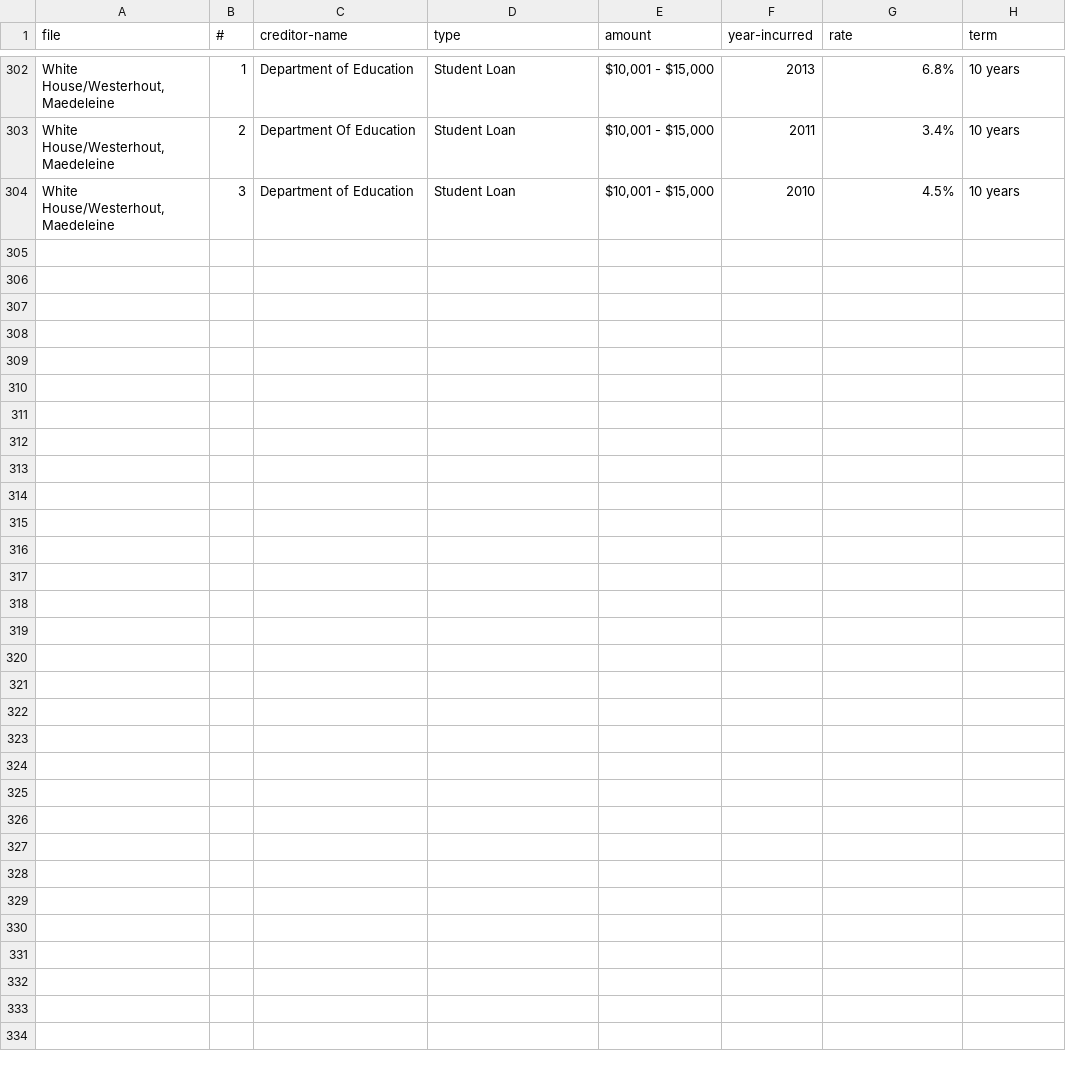
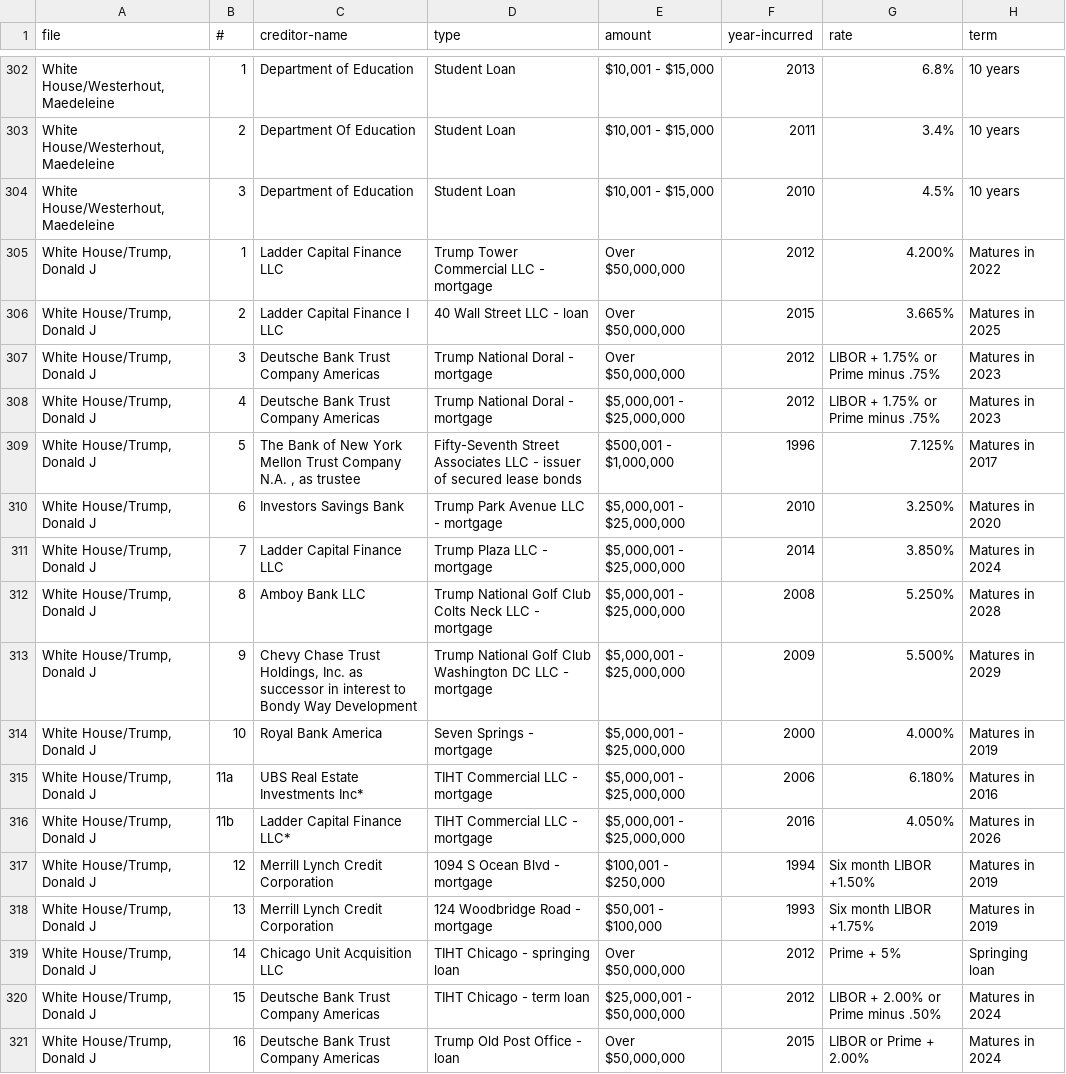
Before and after one commit to PublicI/federal-pfds-data, a CSV file: liabilities.csv, drawn as a sheet; only a part is shown, gaps mark what is left out; the diff names each change by its address in the sheet, - before the commit and + after, or states it on an @@ line.

Commit message:
Add Trump

```diff
--- a/liabilities.csv
+++ b/liabilities.csv
+row 305: White House/Trump, Donald J | 1 | Ladder Capital Finance LLC | Trump Tower Commercial LLC - mortgage | Over $50,000,000 | 2012 | 4.200% | Matures in 2022
+row 306: White House/Trump, Donald J | 2 | Ladder Capital Finance I LLC | 40 Wall Street LLC - loan | Over $50,000,000 | 2015 | 3.665% | Matures in 2025
+row 307: White House/Trump, Donald J | 3 | Deutsche Bank Trust Company Americas | Trump National Doral - mortgage | Over $50,000,000 | 2012 | LIBOR + 1.75% or Prime minus .75% | Matures in 2023
+row 308: White House/Trump, Donald J | 4 | Deutsche Bank Trust Company Americas | Trump National Doral - mortgage | $5,000,001 - $25,000,000 | 2012 | LIBOR + 1.75% or Prime minus .75% | Matures in 2023
+row 309: White House/Trump, Donald J | 5 | The Bank of New York Mellon Trust Company N.A. , as trustee | Fifty-Seventh Street Associates LLC - issuer of secured lease bonds | $500,001 - $1,000,000 | 1996 | 7.125% | Matures in 2017
+row 310: White House/Trump, Donald J | 6 | Investors Savings Bank | Trump Park Avenue LLC - mortgage | $5,000,001 - $25,000,000 | 2010 | 3.250% | Matures in 2020
+row 311: White House/Trump, Donald J | 7 | Ladder Capital Finance LLC | Trump Plaza LLC - mortgage | $5,000,001 - $25,000,000 | 2014 | 3.850% | Matures in 2024
+row 312: White House/Trump, Donald J | 8 | Amboy Bank LLC | Trump National Golf Club Colts Neck LLC - mortgage | $5,000,001 - $25,000,000 | 2008 | 5.250% | Matures in 2028
+row 313: White House/Trump, Donald J | 9 | Chevy Chase Trust Holdings, Inc. as successor in interest to Bondy Way Development | Trump National Golf Club Washington DC LLC - mortgage | $5,000,001 - $25,000,000 | 2009 | 5.500% | Matures in 2029
+row 314: White House/Trump, Donald J | 10 | Royal Bank America | Seven Springs - mortgage | $5,000,001 - $25,000,000 | 2000 | 4.000% | Matures in 2019
+row 315: White House/Trump, Donald J | 11a | UBS Real Estate Investments Inc* | TIHT Commercial LLC - mortgage | $5,000,001 - $25,000,000 | 2006 | 6.180% | Matures in 2016
+row 316: White House/Trump, Donald J | 11b | Ladder Capital Finance LLC* | TIHT Commercial LLC - mortgage | $5,000,001 - $25,000,000 | 2016 | 4.050% | Matures in 2026
+row 317: White House/Trump, Donald J | 12 | Merrill Lynch Credit Corporation | 1094 S Ocean Blvd - mortgage | $100,001 - $250,000 | 1994 | Six month LIBOR +1.50% | Matures in 2019
+row 318: White House/Trump, Donald J | 13 | Merrill Lynch Credit Corporation | 124 Woodbridge Road - mortgage | $50,001 - $100,000 | 1993 | Six month LIBOR +1.75% | Matures in 2019
+row 319: White House/Trump, Donald J | 14 | Chicago Unit Acquisition LLC | TIHT Chicago - springing loan | Over $50,000,000 | 2012 | Prime + 5% | Springing loan
+row 320: White House/Trump, Donald J | 15 | Deutsche Bank Trust Company Americas | TIHT Chicago - term loan | $25,000,001 - $50,000,000 | 2012 | LIBOR + 2.00% or Prime minus .50% | Matures in 2024
+row 321: White House/Trump, Donald J | 16 | Deutsche Bank Trust Company Americas | Trump Old Post Office - loan | Over $50,000,000 | 2015 | LIBOR or Prime + 2.00% | Matures in 2024
```
Also changed, not shown: filer-s-employment-agreements-and-arrangements.csv, spouse-s-employment-assets-&-income-and-retirement-accounts.csv, 3 other files.
